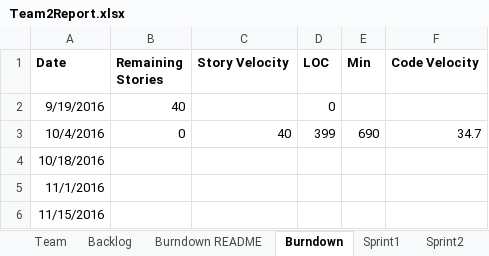
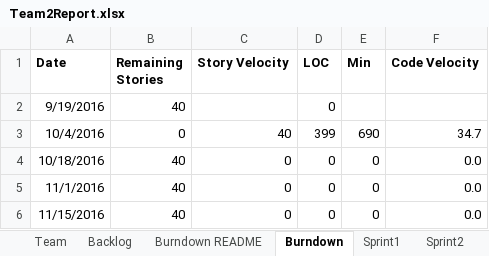
Before and after one commit to AvaneeshKolluri/Agile_Methods_Project, an Excel workbook: Team2Report.xlsx, sheet Burndown, drawn as a sheet; values as stored, in another font and other column widths than the file's, no borders; charts and pictures not drawn; the diff names each change by its address in the sheet, - before the commit and + after, or states it on an @@ line.

Commit message:
changed burndown chart

```diff
--- a/Team2Report.xlsx (sheet Burndown)
+++ b/Team2Report.xlsx (sheet Burndown)
-B4:B6 (Remaining Stories): (empty)
+B4:B6 (Remaining Stories): 40
-C4:C6 (Story Velocity): (empty)
+C4:C6 (Story Velocity): 0
-D4:D6 (LOC): (empty)
+D4:D6 (LOC): 0
-E4:E6 (Min): (empty)
+E4:E6 (Min): 0
-F4:F6 (Code Velocity): (empty)
+F4:F6 (Code Velocity): 0.0
```
Also changed, not shown: sheet Backlog, sheet Sprint2, charts or pictures.
